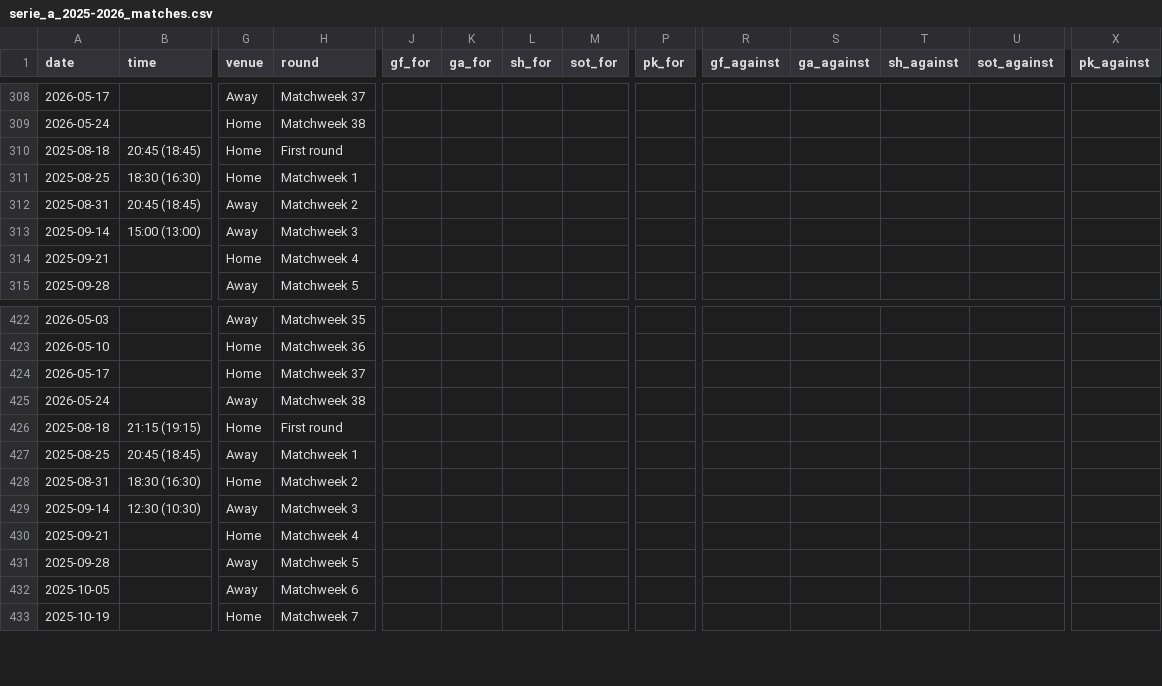
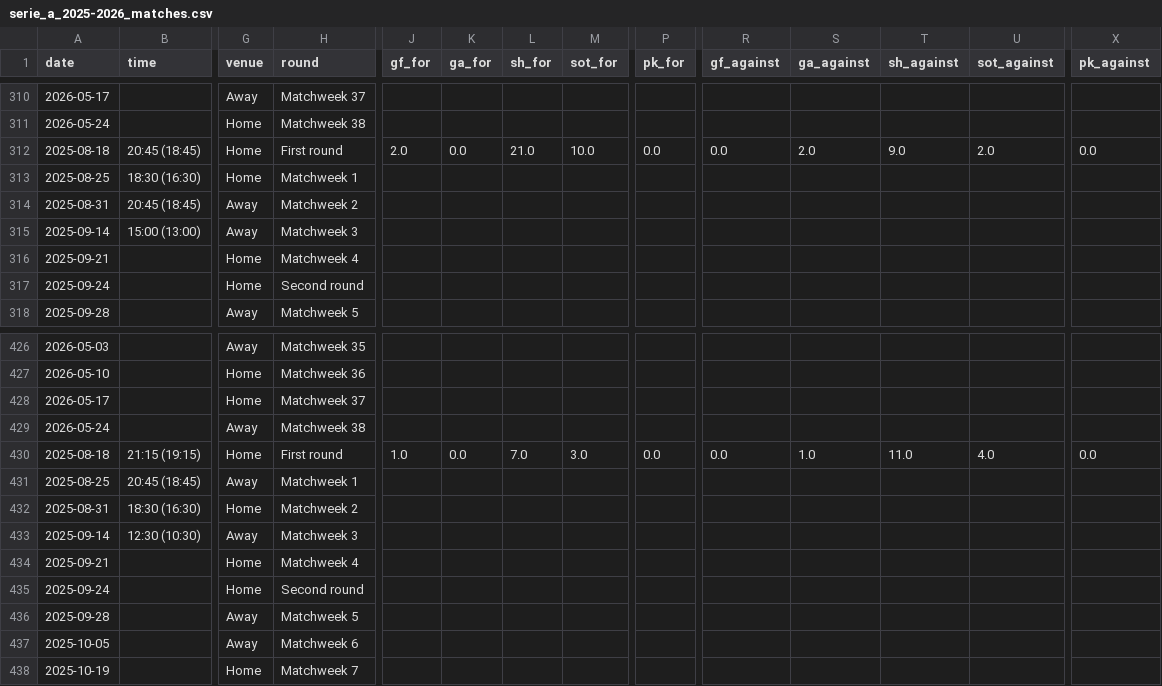
Before and after one commit to SindreUlsaker/Football_prediction, a CSV file: data/raw/serie_a_2025-2026_matches.csv, drawn as a sheet; only a part is shown, gaps mark what is left out; addresses are those after the commit; rows hold the shown columns only; the diff covers the shown part only; the diff names each change by its address in the sheet, - before the commit and + after, or states it on an @@ line.

```diff
--- a/data/raw/serie_a_2025-2026_matches.csv
+++ b/data/raw/serie_a_2025-2026_matches.csv
-J312 (gf_for): (empty)
+J312 (gf_for): 2.0
-K312 (ga_for): (empty)
+K312 (ga_for): 0.0
-L312 (sh_for): (empty)
+L312 (sh_for): 21.0
-M312 (sot_for): (empty)
+M312 (sot_for): 10.0
-P312 (pk_for): (empty)
+P312 (pk_for): 0.0
-R312 (gf_against): (empty)
+R312 (gf_against): 0.0
-S312 (ga_against): (empty)
+S312 (ga_against): 2.0
-T312 (sh_against): (empty)
+T312 (sh_against): 9.0
-U312 (sot_against): (empty)
+U312 (sot_against): 2.0
-X312 (pk_against): (empty)
+X312 (pk_against): 0.0
+row 317: 2025-09-24 |  | Home | Second round
-J430 (gf_for): (empty)
+J430 (gf_for): 1.0
-K430 (ga_for): (empty)
+K430 (ga_for): 0.0
-L430 (sh_for): (empty)
+L430 (sh_for): 7.0
-M430 (sot_for): (empty)
+M430 (sot_for): 3.0
-P430 (pk_for): (empty)
+P430 (pk_for): 0.0
-R430 (gf_against): (empty)
+R430 (gf_against): 0.0
-S430 (ga_against): (empty)
+S430 (ga_against): 1.0
-T430 (sh_against): (empty)
+T430 (sh_against): 11.0
-U430 (sot_against): (empty)
+U430 (sot_against): 4.0
-X430 (pk_against): (empty)
+X430 (pk_against): 0.0
+row 435: 2025-09-24 |  | Home | Second round
```
Also changed, not shown: 6 added rows and 40 edited cells elsewhere in this file, data/processed/la_liga_processed.csv, data/processed/ligue_1_processed.csv, 21 other files.
